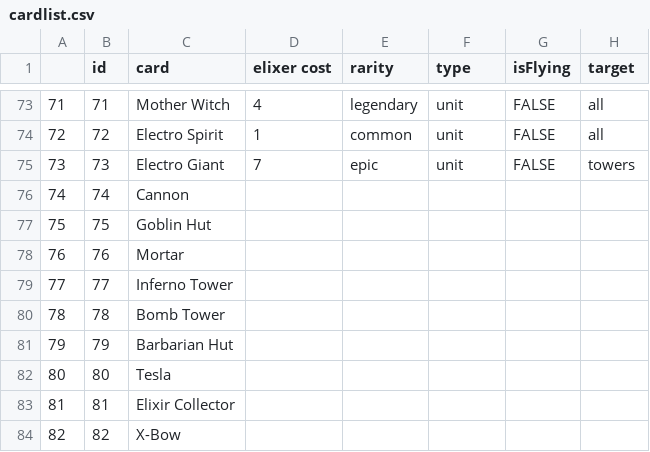
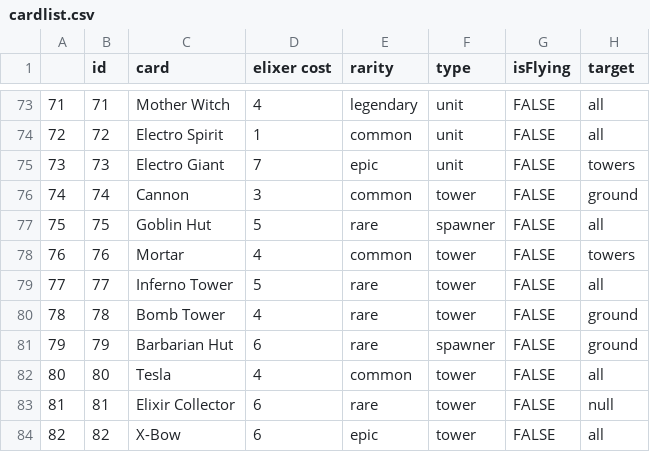
Before and after one commit to tnguyen59/Clash-Royale-Analysis, a CSV file: cardlist.csv, drawn as a sheet; only a part is shown, gaps mark what is left out; the diff covers the shown part only.

Commit message:
Update cardlist.csv
updated cardlist

```diff
--- a/cardlist.csv
+++ b/cardlist.csv
@@ -75,10 +75,10 @@
 73,73,Electro Giant,7,epic,unit,FALSE,towers
-74,74,Cannon,,,,,
-75,75,Goblin Hut,,,,,
-76,76,Mortar,,,,,
-77,77,Inferno Tower,,,,,
-78,78,Bomb Tower,,,,,
-79,79,Barbarian Hut,,,,,
-80,80,Tesla,,,,,
-81,81,Elixir Collector,,,,,
-82,82,X-Bow,,,,,
+74,74,Cannon,3,common,tower,FALSE,ground
+75,75,Goblin Hut,5,rare,spawner,FALSE,all
+76,76,Mortar,4,common,tower,FALSE,towers
+77,77,Inferno Tower,5,rare,tower,FALSE,all
+78,78,Bomb Tower,4,rare,tower,FALSE,ground
+79,79,Barbarian Hut,6,rare,spawner,FALSE,ground
+80,80,Tesla,4,common,tower,FALSE,all
+81,81,Elixir Collector,6,rare,tower,FALSE,null
+82,82,X-Bow,6,epic,tower,FALSE,all
```
Also changed, not shown: 115 edited cells elsewhere in this file.
